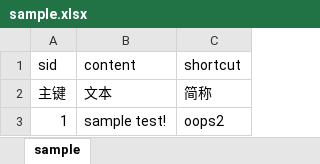
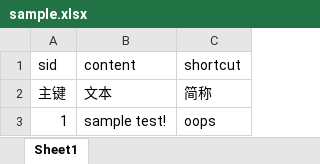
Before and after one commit to cls1991/xls2db-go, an Excel workbook: data/sample.xlsx, sheet Sheet1, drawn as a sheet; values as stored, in another font and other column widths than the file's, no borders; the diff names each change by its address in the sheet, - before the commit and + after, or states it on an @@ line.

Commit message:
modify excelize sheet name

```diff
--- a/data/sample.xlsx (sheet Sheet1)
+++ b/data/sample.xlsx (sheet Sheet1)
-sheet tab: sample
+sheet tab: Sheet1
-C3 (shortcut): oops2
+C3 (shortcut): oops
```
Also changed, not shown: 2 other files.
